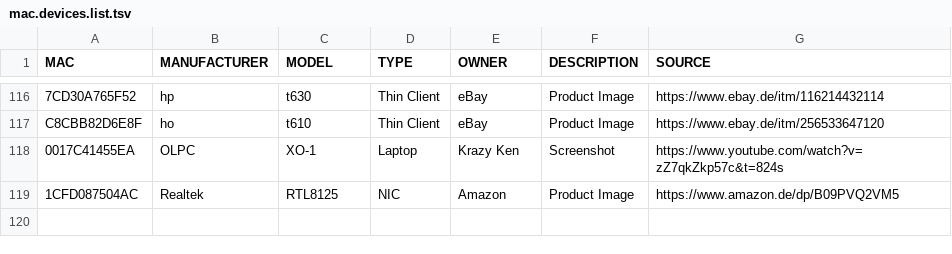
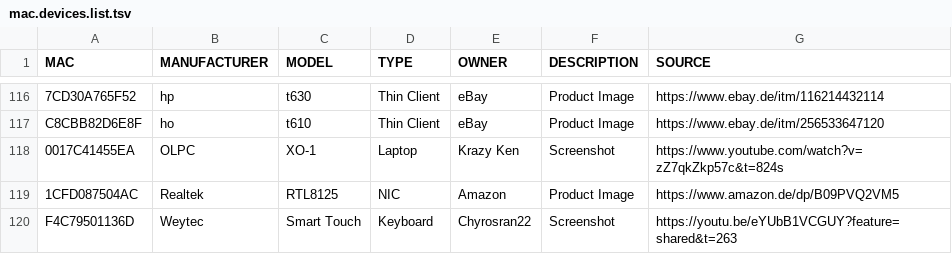
Before and after one commit to greyhat-academy/lists.d, a TSV file: mac.devices.list.tsv, drawn as a sheet; only a part is shown, gaps mark what is left out.

Commit message:
Added Weytec Smart Touch to mac.devices.list.tsv

```diff
--- a/mac.devices.list.tsv
+++ b/mac.devices.list.tsv
@@ -119 +119,2 @@ C8CBB82D6E8F	ho	t610	Thin Client	eBay	Product Image	https://www.ebay.de/itm/2565
 1CFD087504AC	Realtek	RTL8125	NIC	Amazon	Product Image	https://www.amazon.de/dp/B09PVQ2VM5
+F4C79501136D	Weytec	Smart Touch	Keyboard	Chyrosran22	Screenshot	https://youtu.be/eYUbB1VCGUY?feature=shared&t=263
```
